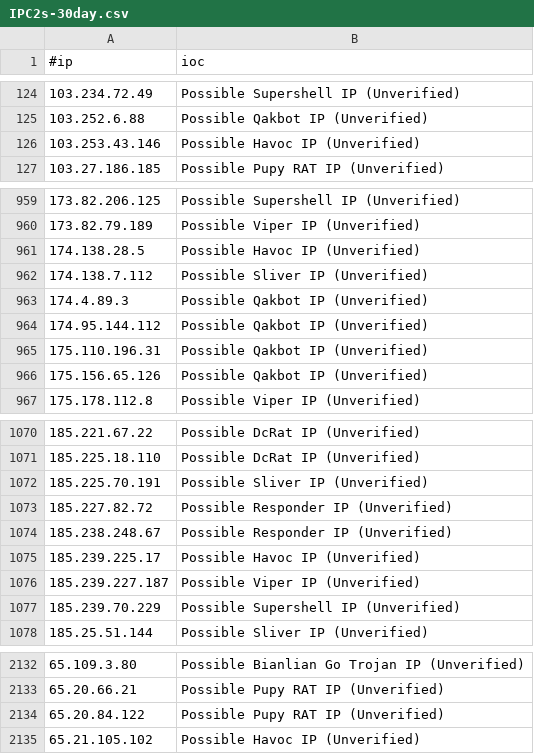
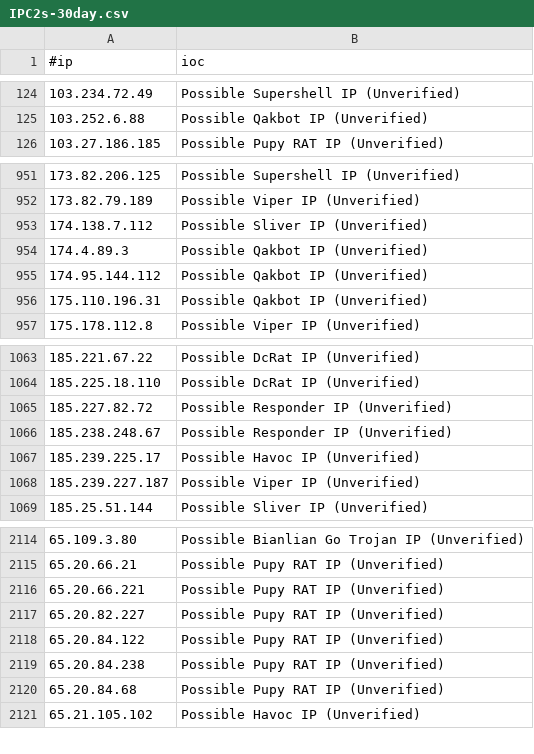
Before and after one commit to ElCapitanXSec/C2IntelFeeds, a CSV file: feeds/unverified/IPC2s-30day.csv, drawn as a sheet; only a part is shown, gaps mark what is left out; the diff covers the shown part only.

```diff
--- a/feeds/unverified/IPC2s-30day.csv
+++ b/feeds/unverified/IPC2s-30day.csv
@@ -125,3 +125,2 @@
 103.252.6.88,Possible Qakbot IP (Unverified)
-103.253.43.146,Possible Havoc IP (Unverified)
 103.27.186.185,Possible Pupy RAT IP (Unverified)
@@ -960,3 +952,2 @@
 173.82.79.189,Possible Viper IP (Unverified)
-174.138.28.5,Possible Havoc IP (Unverified)
 174.138.7.112,Possible Sliver IP (Unverified)
@@ -965,3 +956,2 @@
 175.110.196.31,Possible Qakbot IP (Unverified)
-175.156.65.126,Possible Qakbot IP (Unverified)
 175.178.112.8,Possible Viper IP (Unverified)
@@ -1071,3 +1064,2 @@
 185.225.18.110,Possible DcRat IP (Unverified)
-185.225.70.191,Possible Sliver IP (Unverified)
 185.227.82.72,Possible Responder IP (Unverified)
@@ -1076,3 +1068,2 @@
 185.239.227.187,Possible Viper IP (Unverified)
-185.239.70.229,Possible Supershell IP (Unverified)
 185.25.51.144,Possible Sliver IP (Unverified)
@@ -2133,3 +2115,7 @@
 65.20.66.21,Possible Pupy RAT IP (Unverified)
+65.20.66.221,Possible Pupy RAT IP (Unverified)
+65.20.82.227,Possible Pupy RAT IP (Unverified)
 65.20.84.122,Possible Pupy RAT IP (Unverified)
+65.20.84.238,Possible Pupy RAT IP (Unverified)
+65.20.84.68,Possible Pupy RAT IP (Unverified)
 65.21.105.102,Possible Havoc IP (Unverified)
```
Also changed, not shown: 8 added rows and 31 removed rows elsewhere in this file, feeds/DNSC2Domains.csv, feeds/IPC2s.csv, 5 other files.
